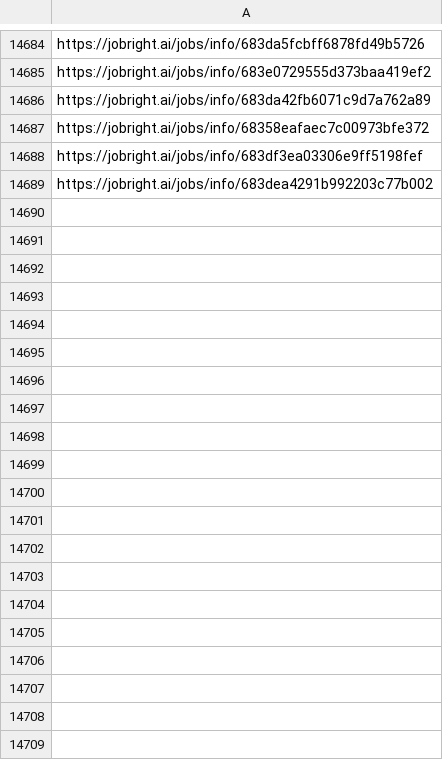
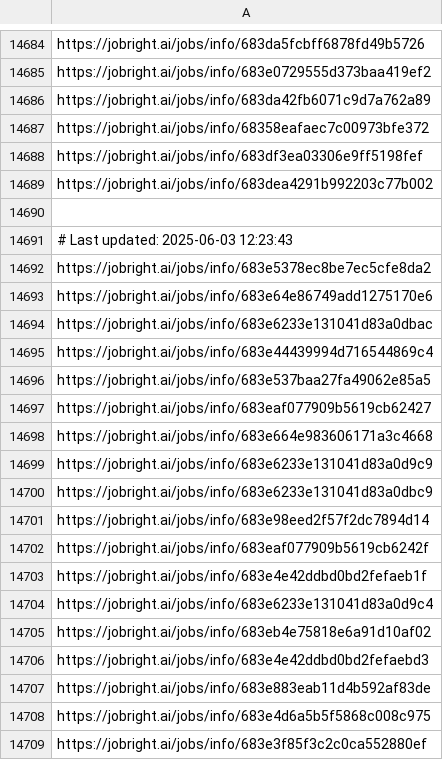
Before and after one commit to Pradeepsingh61/job_DE1, a CSV file: Human_Resources_links.csv, drawn as a sheet; only a part is shown, gaps mark what is left out; the diff covers the shown part only; the diff names each change by its address in the sheet, - before the commit and + after, or states it on an @@ line.

```diff
--- a/Human_Resources_links.csv
+++ b/Human_Resources_links.csv
+row 14690: (empty)
+row 14691: # Last updated: 2025-06-03 12:23:43
+row 14692: https://jobright.ai/jobs/info/683e5378ec8be7ec5cfe8da2
+row 14693: https://jobright.ai/jobs/info/683e64e86749add1275170e6
+row 14694: https://jobright.ai/jobs/info/683e6233e131041d83a0dbac
+row 14695: https://jobright.ai/jobs/info/683e44439994d716544869c4
+row 14696: https://jobright.ai/jobs/info/683e537baa27fa49062e85a5
+row 14697: https://jobright.ai/jobs/info/683eaf077909b5619cb62427
+row 14698: https://jobright.ai/jobs/info/683e664e983606171a3c4668
+row 14699: https://jobright.ai/jobs/info/683e6233e131041d83a0d9c9
+row 14700: https://jobright.ai/jobs/info/683e6233e131041d83a0dbc9
+row 14701: https://jobright.ai/jobs/info/683e98eed2f57f2dc7894d14
+row 14702: https://jobright.ai/jobs/info/683eaf077909b5619cb6242f
+row 14703: https://jobright.ai/jobs/info/683e4e42ddbd0bd2fefaeb1f
+row 14704: https://jobright.ai/jobs/info/683e6233e131041d83a0d9c4
+row 14705: https://jobright.ai/jobs/info/683eb4e75818e6a91d10af02
+row 14706: https://jobright.ai/jobs/info/683e4e42ddbd0bd2fefaebd3
+row 14707: https://jobright.ai/jobs/info/683e883eab11d4b592af83de
+row 14708: https://jobright.ai/jobs/info/683e4d6a5b5f5868c008c975
+row 14709: https://jobright.ai/jobs/info/683e3f85f3c2c0ca552880ef
```
Also changed, not shown: 35 added rows elsewhere in this file, Accounting_and_Finance.csv, Education_and_Training_links.csv, 31 other files.
